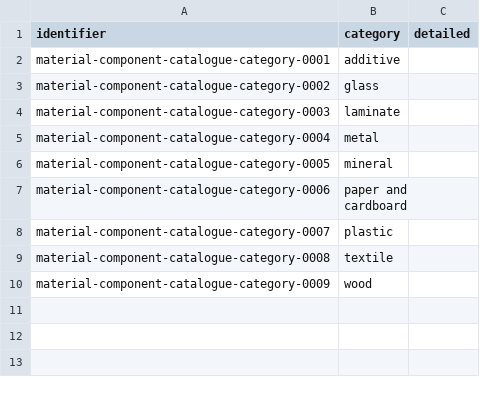
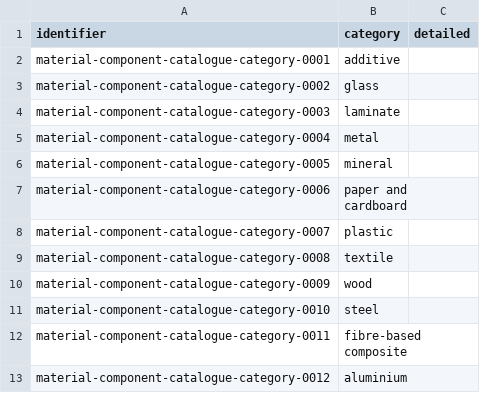
Before and after one commit to OpenDataManchester/Open3P, a CSV file: docs/5_Controlled_Lists/5_2_3_Material_Category.csv, drawn as a sheet.

```diff
--- a/docs/5_Controlled_Lists/5_2_3_Material_Category.csv
+++ b/docs/5_Controlled_Lists/5_2_3_Material_Category.csv
@@ -10 +10,4 @@ material-component-catalogue-category-0008,textile,
 material-component-catalogue-category-0009,wood,
+material-component-catalogue-category-0010,steel,
+material-component-catalogue-category-0011,fibre-based composite,
+material-component-catalogue-category-0012,aluminium,
```
Also changed, not shown: docs/5_Controlled_Lists/5_1_1_Shape.csv, docs/5_Controlled_Lists/5_1_2_Function.csv, 23 other files.
